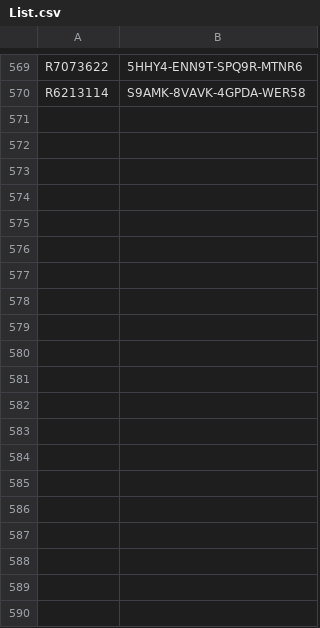
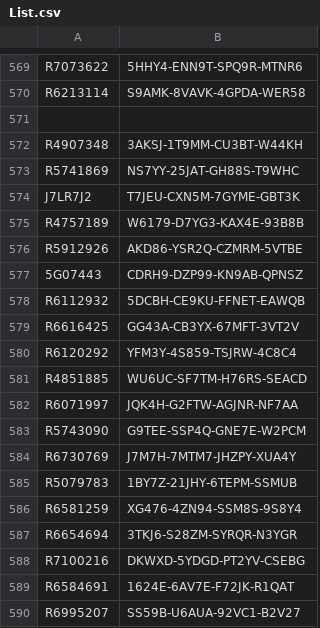
Before and after one commit to balsmr/Test, a CSV file: List.csv, drawn as a sheet; only a part is shown, gaps mark what is left out; the diff covers the shown part only.

Commit message:
Update List.csv

```diff
--- a/List.csv
+++ b/List.csv
@@ -570 +570,21 @@ R7073622;5HHY4-ENN9T-SPQ9R-MTNR6
 R6213114;S9AMK-8VAVK-4GPDA-WER58
+
+R4907348;3AKSJ-1T9MM-CU3BT-W44KH
+R5741869;NS7YY-25JAT-GH88S-T9WHC
+J7LR7J2;T7JEU-CXN5M-7GYME-GBT3K
+R4757189;W6179-D7YG3-KAX4E-93B8B
+R5912926;AKD86-YSR2Q-CZMRM-5VTBE
+5G07443;CDRH9-DZP99-KN9AB-QPNSZ
+R6112932;5DCBH-CE9KU-FFNET-EAWQB
+R6616425;GG43A-CB3YX-67MFT-3VT2V
+R6120292;YFM3Y-4S859-TSJRW-4C8C4
+R4851885;WU6UC-SF7TM-H76RS-SEACD
+R6071997;JQK4H-G2FTW-AGJNR-NF7AA
+R5743090;G9TEE-SSP4Q-GNE7E-W2PCM
+R6730769;J7M7H-7MTM7-JHZPY-XUA4Y
+R5079783;1BY7Z-21JHY-6TEPM-SSMUB
+R6581259;XG476-4ZN94-SSM8S-9S8Y4
+R6654694;3TKJ6-S28ZM-SYRQR-N3YGR
+R7100216;DKWXD-5YDGD-PT2YV-CSEBG
+R6584691;1624E-6AV7E-F72JK-R1QAT
+R6995207;SS59B-U6AUA-92VC1-B2V27
```
Also changed, not shown: 13 added rows elsewhere in this file.
